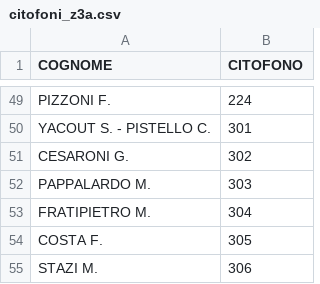
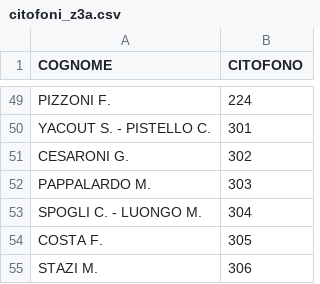
Before and after one commit to z3aroma/z3aroma.github.io, a CSV file: data/citofoni_z3a.csv, drawn as a sheet; only a part is shown, gaps mark what is left out.

Commit message:
Update citofoni_z3a.csv: Aggiunto: SPOGLI C. - LUONGO M. (int 304); Rimosso: FRATIPIETRO M. (int 304)

```diff
--- a/data/citofoni_z3a.csv
+++ b/data/citofoni_z3a.csv
@@ -52,3 +52,3 @@ CESARONI G.;302
 PAPPALARDO M.;303
-FRATIPIETRO M.;304
+SPOGLI C. - LUONGO M.;304
 COSTA F.;305
```
